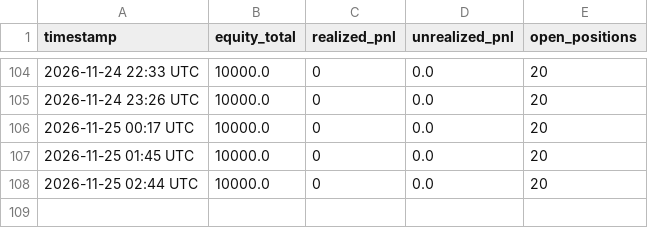
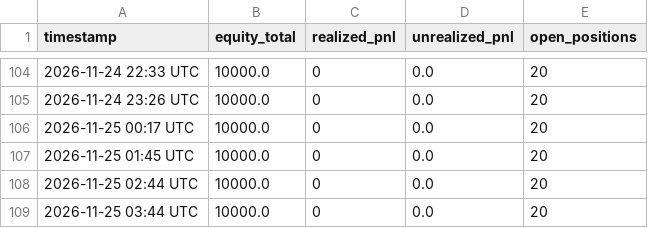
Before and after one commit to natlex97-bit/Bot-bybit, a CSV file: equity.csv, drawn as a sheet; only a part is shown, gaps mark what is left out.

```diff
--- a/equity.csv
+++ b/equity.csv
@@ -108 +108,2 @@ timestamp,equity_total,realized_pnl,unrealized_pnl,open_positions
 2026-11-25 02:44 UTC,10000.0,0,0.0,20
+2026-11-25 03:44 UTC,10000.0,0,0.0,20
```
Also changed, not shown: 3 other files.
